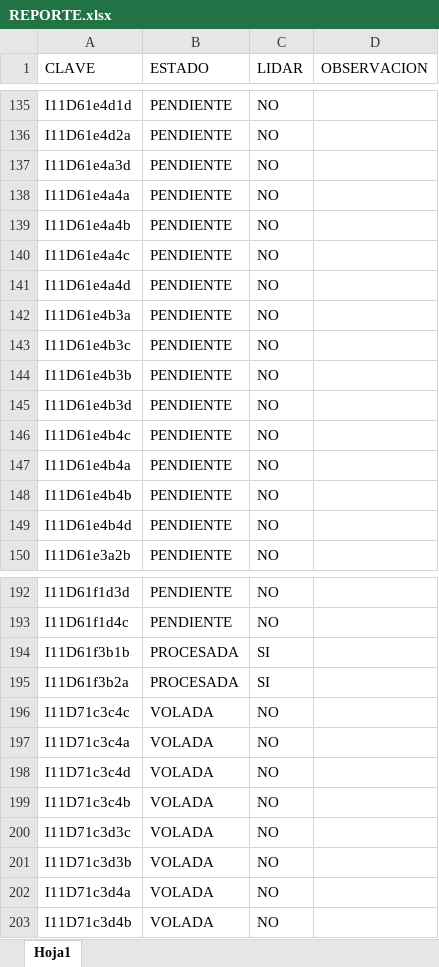
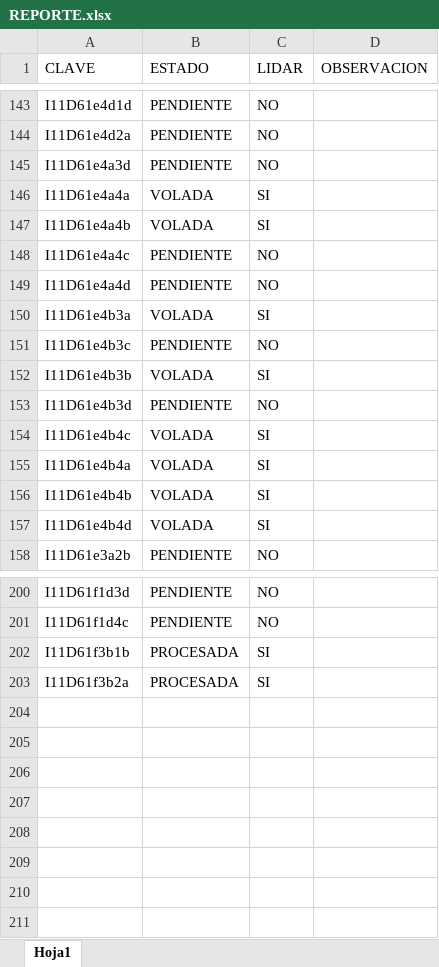
Before and after one commit to INYGEO/REPORTE, an Excel workbook: REPORTE.xlsx, sheet Hoja1, drawn as a sheet; only a part is shown, gaps mark what is left out; values as stored, in another font and other column widths than the file's, no cell formats; removed rows and columns are numbered as before the commit, all else as after; the diff covers the shown part only; the diff names each change by its address in the sheet, - before the commit and + after, or states it on an @@ line.

```diff
--- a/REPORTE.xlsx (sheet Hoja1)
+++ b/REPORTE.xlsx (sheet Hoja1)
-B146:B147 (ESTADO): PENDIENTE
+B146:B147 (ESTADO): VOLADA
-C146:C147 (LIDAR): NO
+C146:C147 (LIDAR): SI
-B150 (ESTADO): PENDIENTE
+B150 (ESTADO): VOLADA
-C150 (LIDAR): NO
+C150 (LIDAR): SI
-B152 (ESTADO): PENDIENTE
+B152 (ESTADO): VOLADA
-C152 (LIDAR): NO
+C152 (LIDAR): SI
-B154:B157 (ESTADO): PENDIENTE
+B154:B157 (ESTADO): VOLADA
-C154:C157 (LIDAR): NO
+C154:C157 (LIDAR): SI
-row 196: I11D71c3c4c | VOLADA | NO
-row 197: I11D71c3c4a | VOLADA | NO
-row 198: I11D71c3c4d | VOLADA | NO
@@ row 199 moved to row 101: I11D71c3c4b @@
@@ row 200 moved to row 90: I11D71c3d3c @@
-row 201: I11D71c3d3b | VOLADA | NO
-row 202: I11D71c3d4a | VOLADA | NO
-row 203: I11D71c3d4b | VOLADA | NO
```
Also changed, not shown: 6 added rows and 55 edited cells elsewhere in this sheet, cell formats.
